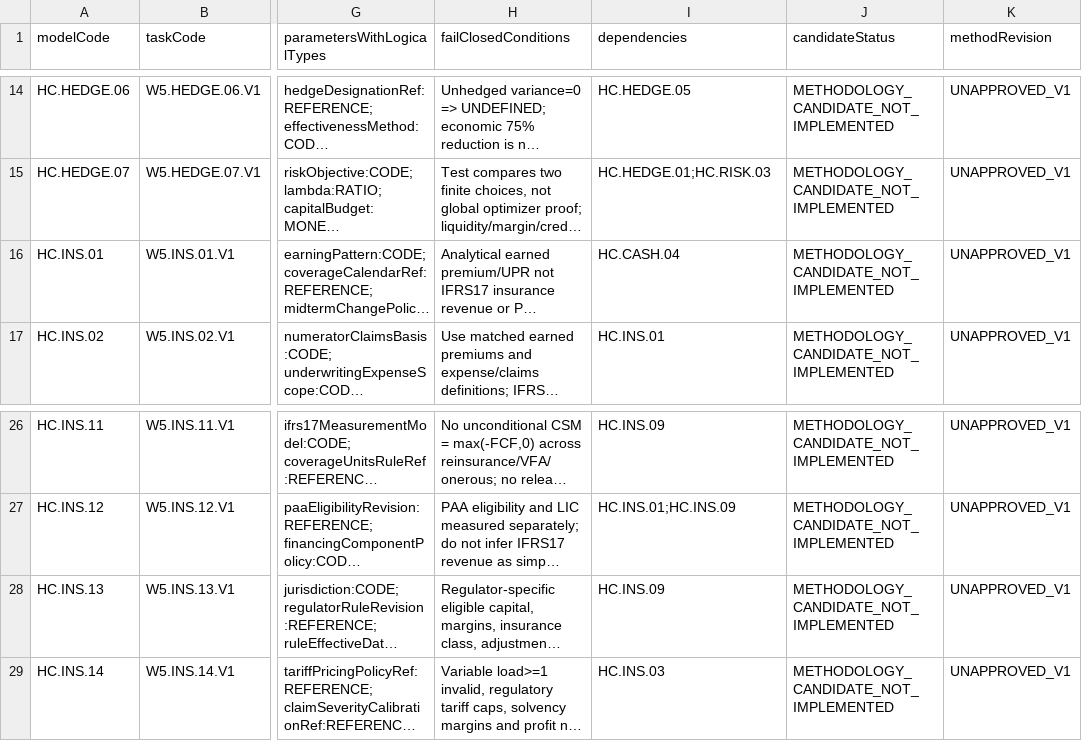
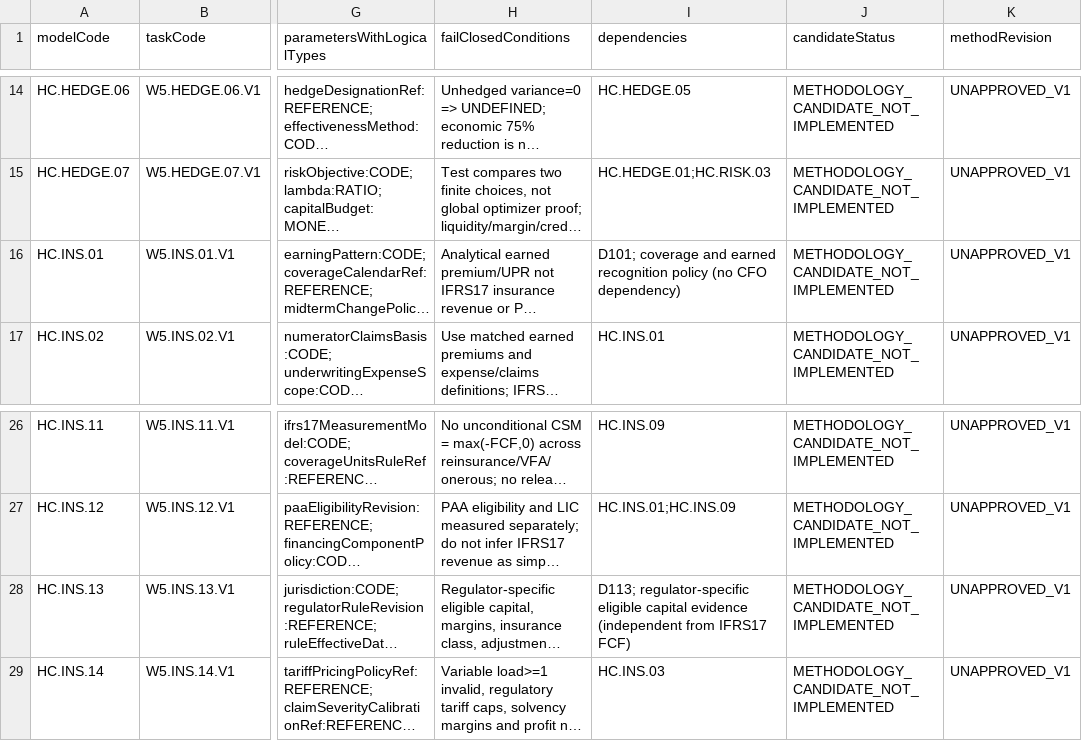
Before and after one commit to alimbetov/FEngine, a TSV file: catalog/risk_hedge_insurance_formula_candidates_r2.tsv, drawn as a sheet; only a part is shown, gaps mark what is left out; long unchanged cells end in …; the diff names each change by its address in the sheet, - before the commit and + after, or states it on an @@ line.

Commit message:
docs(fengine): separate insurance earning and solvency from unrelated CFO/IFRS17 dependencies

```diff
--- a/catalog/risk_hedge_insurance_formula_candidates_r2.tsv
+++ b/catalog/risk_hedge_insurance_formula_candidates_r2.tsv
-I16 (dependencies): HC.CASH.04
+I16 (dependencies): D101; coverage and earned recognition policy (no CFO dependency)
-I28 (dependencies): HC.INS.09
+I28 (dependencies): D113; regulator-specific eligible capital evidence (independent from IFRS17 FCF)
```
